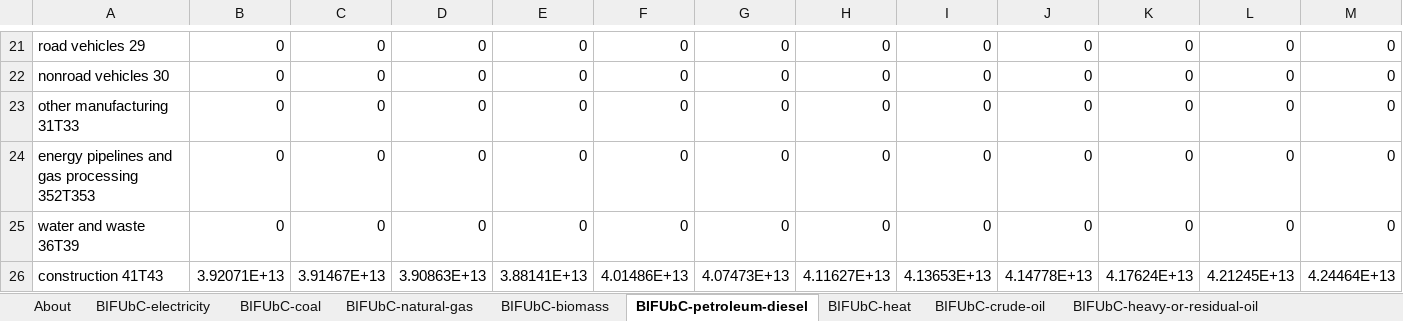
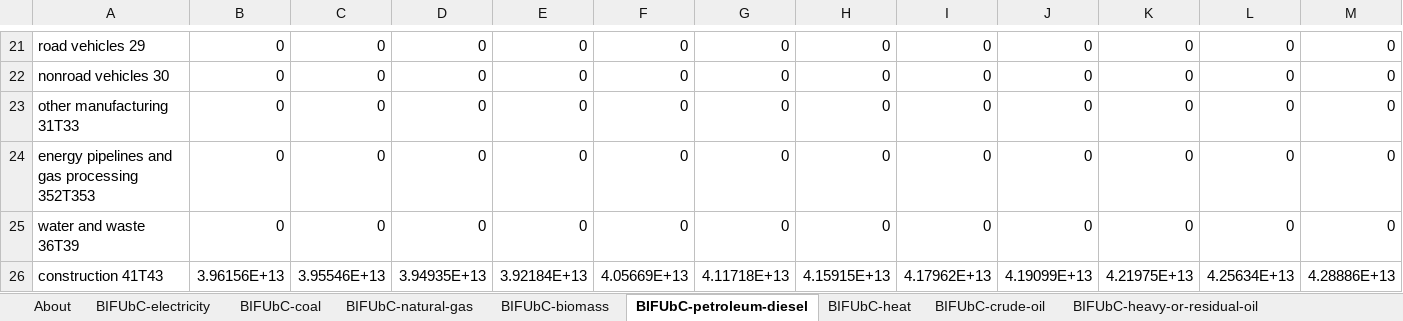
Before and after one commit to EnergyInnovation/eps-illinois, an Excel workbook: InputData/indst/BIFUbC/BAU Industrial Fuel Use before CCS.xlsx, sheet BIFUbC-petroleum-diesel, drawn as a sheet; only a part is shown, gaps mark what is left out; values as stored, in another font and other column widths than the file's, no borders; removed rows and columns are numbered as before the commit, all else as after; rows hold the shown columns only; the diff covers the shown part only; the diff names each change by its address in the sheet, - before the commit and + after, or states it on an @@ line.

```diff
--- a/InputData/indst/BIFUbC/BAU Industrial Fuel Use before CCS.xlsx (sheet BIFUbC-petroleum-diesel)
+++ b/InputData/indst/BIFUbC/BAU Industrial Fuel Use before CCS.xlsx (sheet BIFUbC-petroleum-diesel)
-row 26: construction 41T43 | 3.92071E+13 | 3.91467E+13 | 3.90863E+13 | 3.88141E+13 | 4.01486E+13 | 4.07473E+13 | 4.11627E+13 | 4.13653E+13 | 4.14778E+13 | 4.17624E+13 | 4.21245E+13 | 4.24464E+13
+row 26: construction 41T43 | 3.96156E+13 | 3.95546E+13 | 3.94935E+13 | 3.92184E+13 | 4.05669E+13 | 4.11718E+13 | 4.15915E+13 | 4.17962E+13 | 4.19099E+13 | 4.21975E+13 | 4.25634E+13 | 4.28886E+13
```
Also changed, not shown: 9 added rows and 9 removed rows elsewhere in this sheet, sheet BIFUbC-electricity, sheet BIFUbC-natural-gas, sheet BIFUbC-biomass, sheet BIFUbC-coal, 24 other files.
